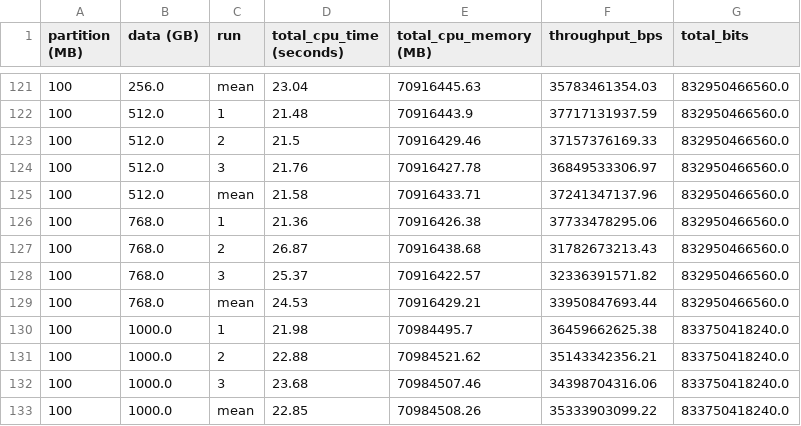
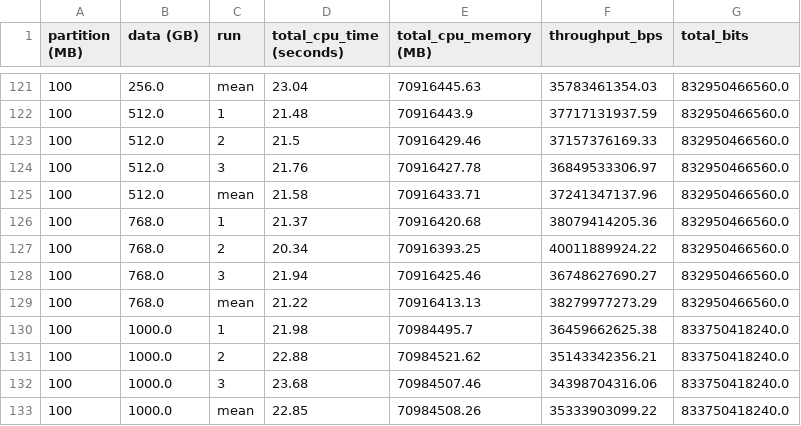
Before and after one commit to UVA-MLSys/AI-for-Astronomy, a CSV file: aws/results/result_stats.csv, drawn as a sheet; only a part is shown, gaps mark what is left out.

```diff
--- a/aws/results/result_stats.csv
+++ b/aws/results/result_stats.csv
@@ -125,6 +125,6 @@ partition (MB),data (GB),run,total_cpu_time (seconds),total_cpu_memory (MB),thro
 100,512.0,mean,21.58,70916433.71,37241347137.96,832950466560.0
-100,768.0,1,21.36,70916426.38,37733478295.06,832950466560.0
-100,768.0,2,26.87,70916438.68,31782673213.43,832950466560.0
-100,768.0,3,25.37,70916422.57,32336391571.82,832950466560.0
-100,768.0,mean,24.53,70916429.21,33950847693.44,832950466560.0
+100,768.0,1,21.37,70916420.68,38079414205.36,832950466560.0
+100,768.0,2,20.34,70916393.25,40011889924.22,832950466560.0
+100,768.0,3,21.94,70916425.46,36748627690.27,832950466560.0
+100,768.0,mean,21.22,70916413.13,38279977273.29,832950466560.0
 100,1000.0,1,21.98,70984495.7,36459662625.38,833750418240.0
```
Also changed, not shown: aws/results/result_stats_adjusted.csv, aws/results/state_machine_logs.csv, 8 other files.
